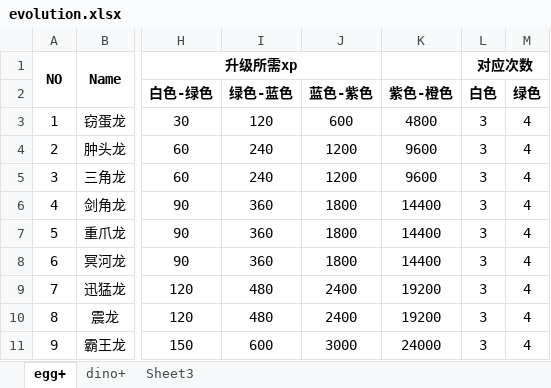
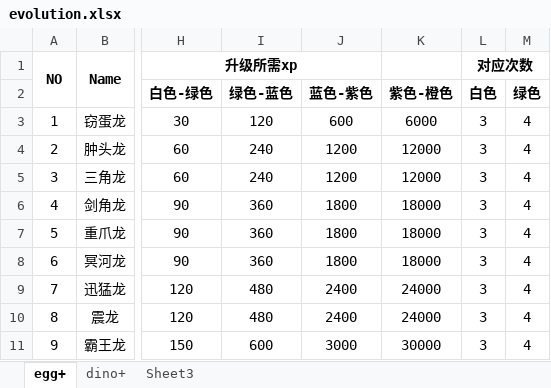
Before and after one commit to gaofeiii/Dino.game-server, an Excel workbook: const/evolution.xlsx, sheet egg+, drawn as a sheet; only a part is shown, gaps mark what is left out; values as stored, in another font and other column widths than the file's, no borders; the diff names each change by its address in the sheet, - before the commit and + after, or states it on an @@ line.

```diff
--- a/const/evolution.xlsx (sheet egg+)
+++ b/const/evolution.xlsx (sheet egg+)
-K3: 4800
+K3: 6000
-K4:K5: 9600
+K4:K5: 12000
-K6:K8: 14400
+K6:K8: 18000
-K9:K10: 19200
+K9:K10: 24000
-K11: 24000
+K11: 30000
```
Also changed, not shown: formulas that keep their value, 1 other file.
